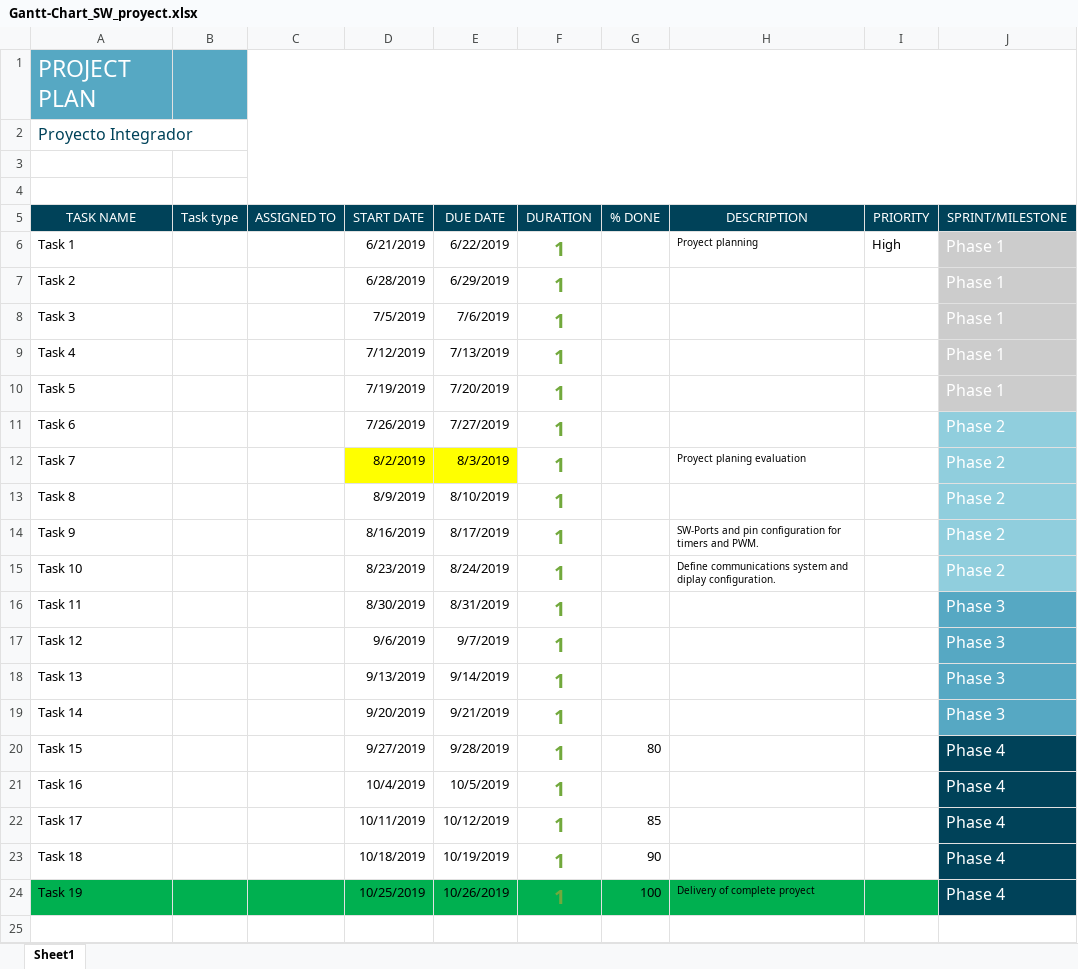
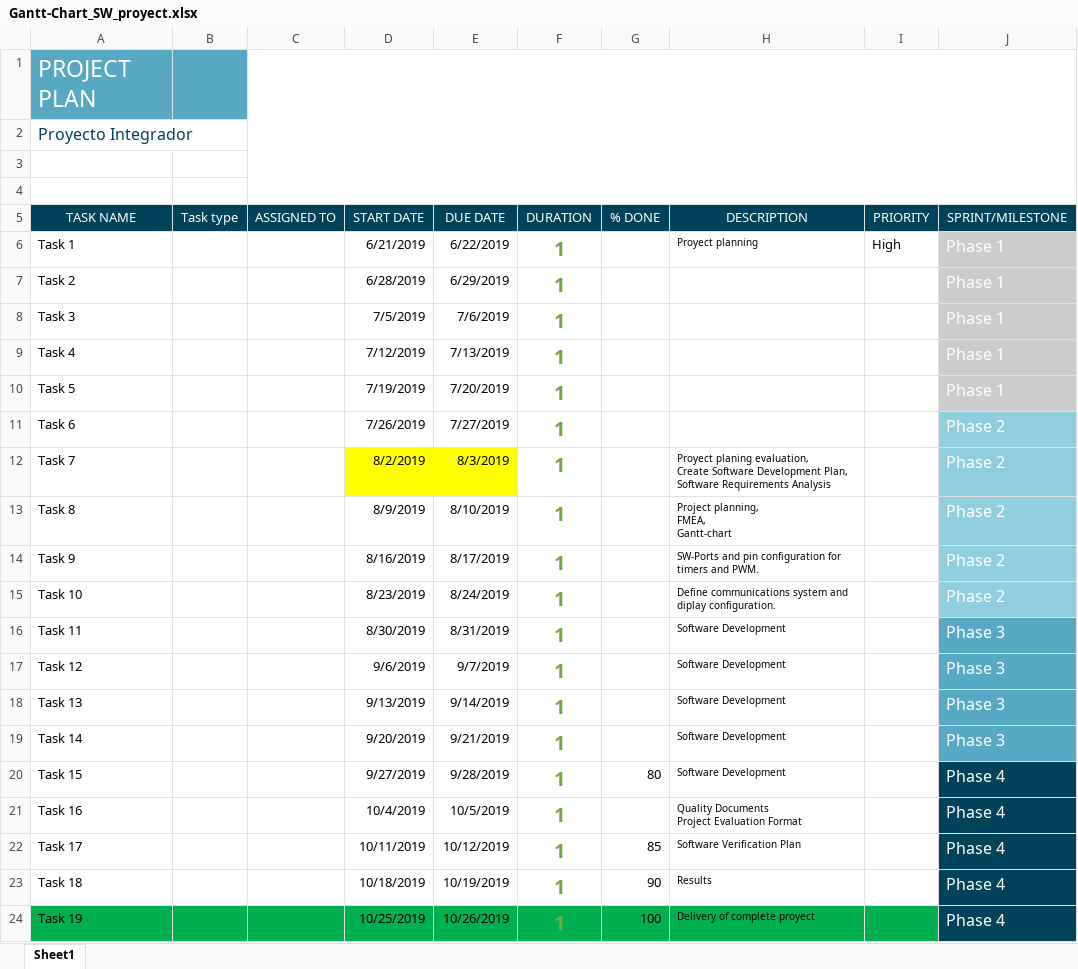
Before and after one commit to Luis1250/Proyecto_Integrador, an Excel workbook: ESTRUCTURA DEL PROYECTO/2) Planning/Gantt-Chart_SW_proyect.xlsx, sheet Sheet1, drawn as a sheet; values as stored, in another font and other column widths than the file's, no borders; charts and pictures not drawn; ↵ is a line break in a cell; the diff names each change by its address in the sheet, - before the commit and + after, or states it on an @@ line.

Commit message:
Update Gantt-Chart_SW_proyect.xlsx

```diff
--- a/ESTRUCTURA DEL PROYECTO/2) Planning/Gantt-Chart_SW_proyect.xlsx (sheet Sheet1)
+++ b/ESTRUCTURA DEL PROYECTO/2) Planning/Gantt-Chart_SW_proyect.xlsx (sheet Sheet1)
-H12 (DESCRIPTION): Proyect planing evaluation
+H12 (DESCRIPTION): Proyect planing evaluation, ↵ Create Software Development Plan, ↵ Software Requirements Analysis
-H13 (DESCRIPTION): (empty)
+H13 (DESCRIPTION): Project planning, ↵ FMEA, ↵ Gantt-chart
-H16:H20 (DESCRIPTION): (empty)
+H16:H20 (DESCRIPTION): Software Development
-H21 (DESCRIPTION): (empty)
+H21 (DESCRIPTION): Quality Documents ↵ Project Evaluation Format
-H22 (DESCRIPTION): (empty)
+H22 (DESCRIPTION): Software Verification Plan
-H23 (DESCRIPTION): (empty)
+H23 (DESCRIPTION): Results
```
Also changed, not shown: charts or pictures.
